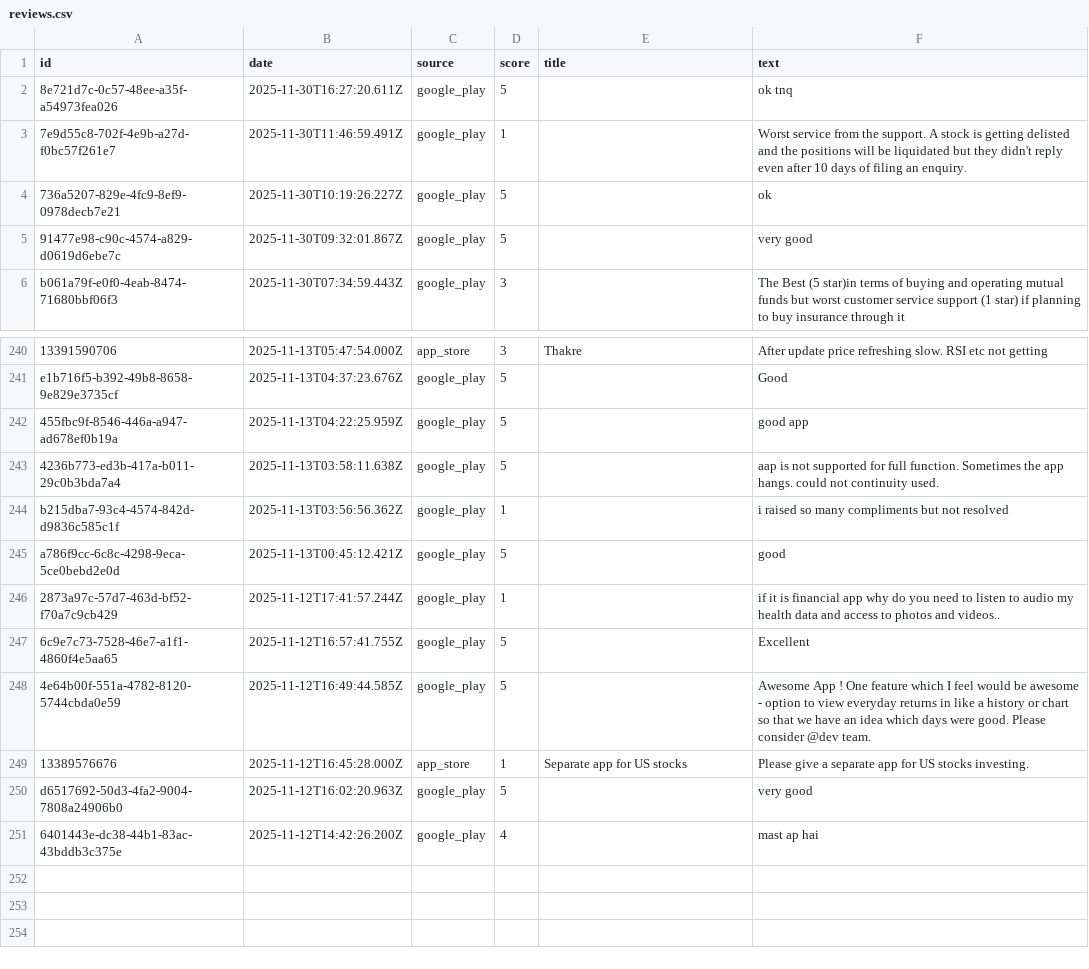
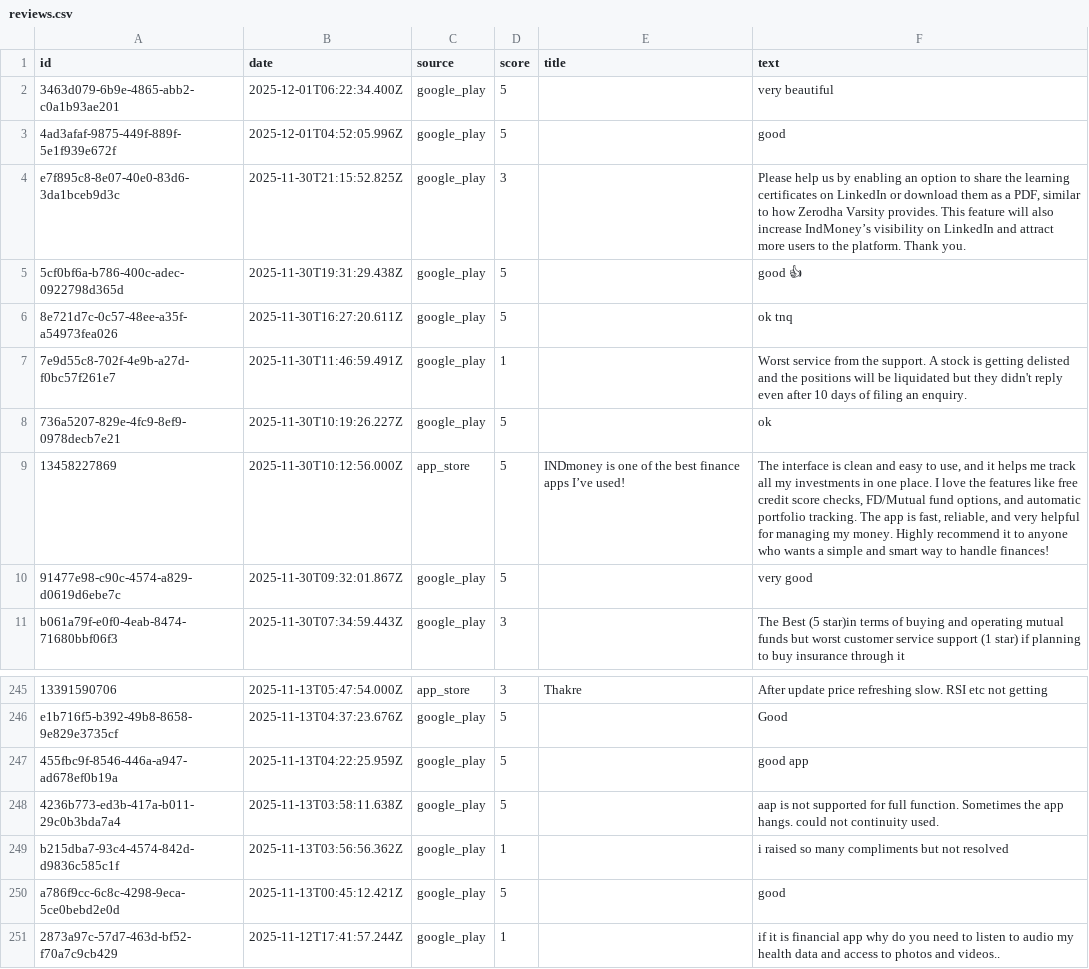
Before and after one commit to anjali71826-n/Milestone-2, a CSV file: public/output/reviews.csv, drawn as a sheet; only a part is shown, gaps mark what is left out; removed rows and columns are numbered as before the commit, all else as after; the diff names each change by its address in the sheet, - before the commit and + after, or states it on an @@ line.

```diff
--- a/public/output/reviews.csv
+++ b/public/output/reviews.csv
+row 2: 3463d079-6b9e-4865-abb2-c0a1b93ae201 | 2025-12-01T06:22:34.400Z | google_play | 5 |  | very beautiful
+row 3: 4ad3afaf-9875-449f-889f-5e1f939e672f | 2025-12-01T04:52:05.996Z | google_play | 5 |  | good
+row 4: e7f895c8-8e07-40e0-83d6-3da1bceb9d3c | 2025-11-30T21:15:52.825Z | google_play | 3 |  | Please help us by enabling an option to share the learning certificates on LinkedIn or download them as a PDF, similar to how Zerodha Varsity provides. This feature will also increase IndMoney’s visibility on LinkedIn and attract more users to the platform. Thank you.
+row 5: 5cf0bf6a-b786-400c-adec-0922798d365d | 2025-11-30T19:31:29.438Z | google_play | 5 |  | good 👍
+row 9: 13458227869 | 2025-11-30T10:12:56.000Z | app_store | 5 | INDmoney is one of the best finance apps I’ve used! | The interface is clean and easy to use, and it helps me track all my investments in one place. I love the features like free credit score checks, FD/Mutual fund options, and automatic portfolio tracking. The app is fast, reliable, and very helpful for managing my money. Highly recommend it to anyone who wants a simple and smart way to handle finances!
-row 247: 6c9e7c73-7528-46e7-a1f1-4860f4e5aa65 | 2025-11-12T16:57:41.755Z | google_play | 5 |  | Excellent
-row 248: 4e64b00f-551a-4782-8120-5744cbda0e59 | 2025-11-12T16:49:44.585Z | google_play | 5 |  | Awesome App ! One feature which I feel would be awesome - option to view everyday returns in like a history or chart so that we have an idea which days were good. Please consider @dev team.
-row 249: 13389576676 | 2025-11-12T16:45:28.000Z | app_store | 1 | Separate app for US stocks | Please give a separate app for US stocks investing.
-row 250: d6517692-50d3-4fa2-9004-7808a24906b0 | 2025-11-12T16:02:20.963Z | google_play | 5 |  | very good
-row 251: 6401443e-dc38-44b1-83ac-43bddb3c375e | 2025-11-12T14:42:26.200Z | google_play | 4 |  | mast ap hai
```
Also changed, not shown: 5 other files.
